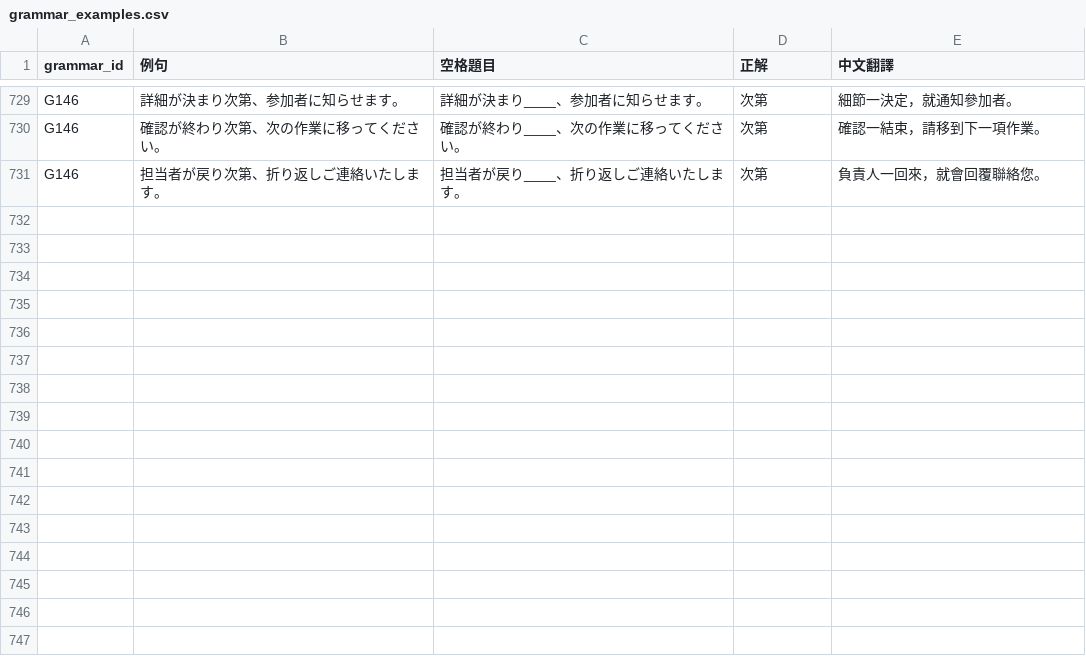
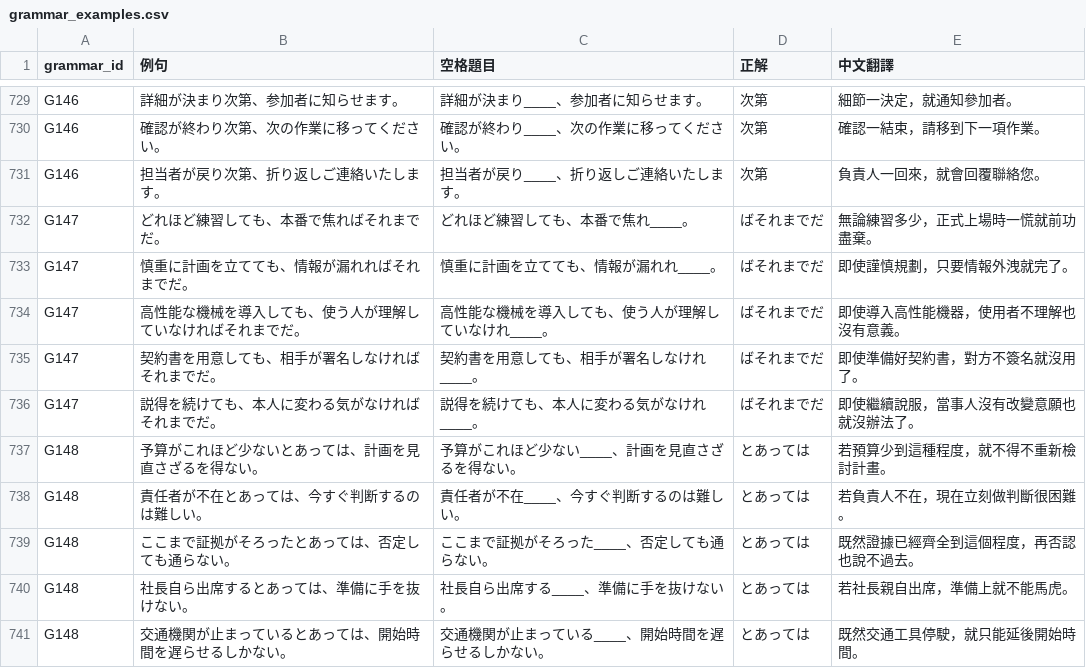
Before and after one commit to kkore-glitch/JLPT-practicevoc, a CSV file: grammar_examples.csv, drawn as a sheet; only a part is shown, gaps mark what is left out; the diff names each change by its address in the sheet, - before the commit and + after, or states it on an @@ line.

Commit message:
Add two N1 grammar points

```diff
--- a/grammar_examples.csv
+++ b/grammar_examples.csv
+row 732: G147 | どれほど練習しても、本番で焦ればそれまでだ。 | どれほど練習しても、本番で焦れ____。 | ばそれまでだ | 無論練習多少，正式上場時一慌就前功盡棄。
+row 733: G147 | 慎重に計画を立てても、情報が漏れればそれまでだ。 | 慎重に計画を立てても、情報が漏れれ____。 | ばそれまでだ | 即使謹慎規劃，只要情報外洩就完了。
+row 734: G147 | 高性能な機械を導入しても、使う人が理解していなければそれまでだ。 | 高性能な機械を導入しても、使う人が理解していなけれ____。 | ばそれまでだ | 即使導入高性能機器，使用者不理解也沒有意義。
+row 735: G147 | 契約書を用意しても、相手が署名しなければそれまでだ。 | 契約書を用意しても、相手が署名しなけれ____。 | ばそれまでだ | 即使準備好契約書，對方不簽名就沒用了。
+row 736: G147 | 説得を続けても、本人に変わる気がなければそれまでだ。 | 説得を続けても、本人に変わる気がなけれ____。 | ばそれまでだ | 即使繼續說服，當事人沒有改變意願也就沒辦法了。
+row 737: G148 | 予算がこれほど少ないとあっては、計画を見直さざるを得ない。 | 予算がこれほど少ない____、計画を見直さざるを得ない。 | とあっては | 若預算少到這種程度，就不得不重新檢討計畫。
+row 738: G148 | 責任者が不在とあっては、今すぐ判断するのは難しい。 | 責任者が不在____、今すぐ判断するのは難しい。 | とあっては | 若負責人不在，現在立刻做判斷很困難。
+row 739: G148 | ここまで証拠がそろったとあっては、否定しても通らない。 | ここまで証拠がそろった____、否定しても通らない。 | とあっては | 既然證據已經齊全到這個程度，再否認也說不過去。
+row 740: G148 | 社長自ら出席するとあっては、準備に手を抜けない。 | 社長自ら出席する____、準備に手を抜けない。 | とあっては | 若社長親自出席，準備上就不能馬虎。
+row 741: G148 | 交通機関が止まっているとあっては、開始時間を遅らせるしかない。 | 交通機関が止まっている____、開始時間を遅らせるしかない。 | とあっては | 既然交通工具停駛，就只能延後開始時間。
```
Also changed, not shown: grammar_points.csv, 2 other files.
